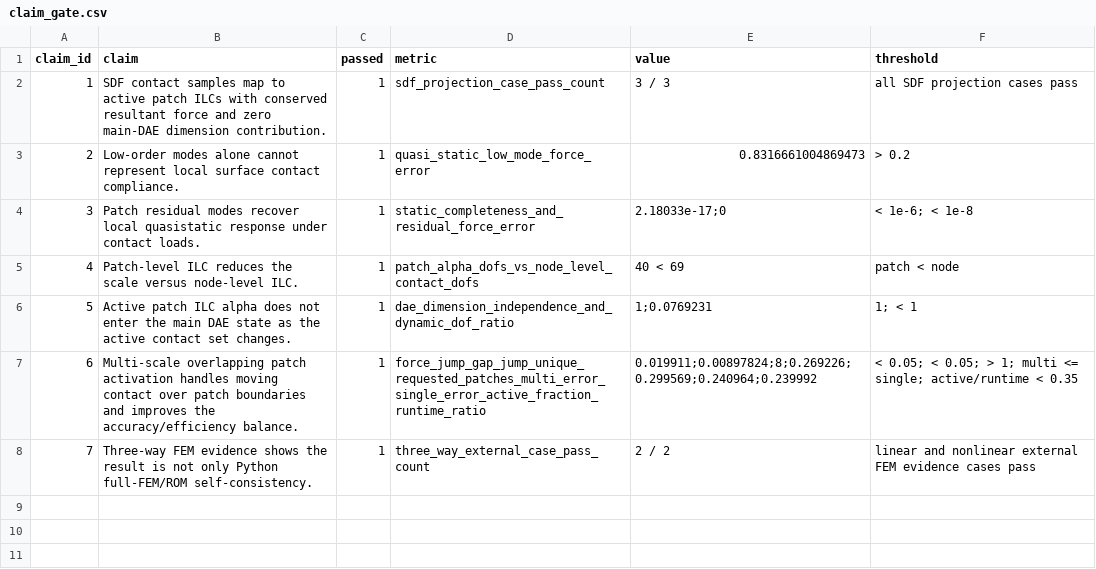
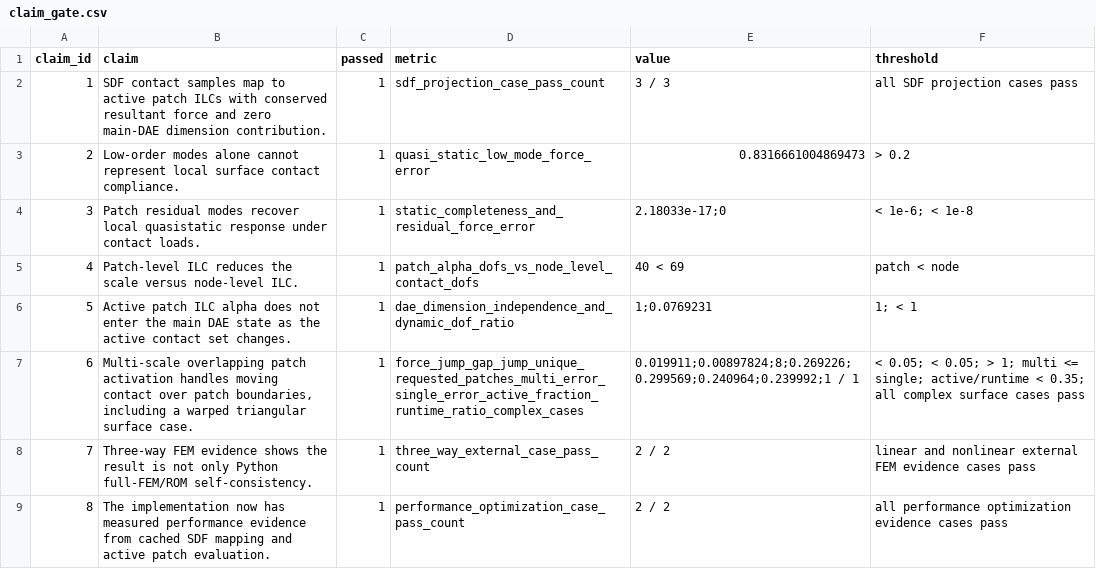
Before and after one commit to W-Moorer/sdf-modal-pro, a CSV file: results/paper_patch_ilc/tables/claim_gate.csv, drawn as a sheet.

Commit message:
Add complex surface performance evidence

```diff
--- a/results/paper_patch_ilc/tables/claim_gate.csv
+++ b/results/paper_patch_ilc/tables/claim_gate.csv
@@ -6,3 +6,4 @@ claim_id,claim,passed,metric,value,threshold
 5,Active patch ILC alpha does not enter the main DAE state as the active contact set changes.,1,dae_dimension_independence_and_dynamic_dof_ratio,1;0.0769231,1; < 1
-6,Multi-scale overlapping patch activation handles moving contact over patch boundaries and improves the accuracy/efficiency balance.,1,force_jump_gap_jump_unique_requested_patches_multi_error_single_error_active_fraction_runtime_ratio,0.019911;0.00897824;8;0.269226;0.299569;0.240964;0.239992,< 0.05; < 0.05; > 1; multi <= single; active/runtime < 0.35
+6,"Multi-scale overlapping patch activation handles moving contact over patch boundaries, including a warped triangular surface case.",1,force_jump_gap_jump_unique_requested_patches_multi_error_single_error_active_fraction_runtime_ratio_complex_cases,0.019911;0.00897824;8;0.269226;0.299569;0.240964;0.239992;1 / 1,< 0.05; < 0.05; > 1; multi <= single; active/runtime < 0.35; all complex surface cases pass
 7,Three-way FEM evidence shows the result is not only Python full-FEM/ROM self-consistency.,1,three_way_external_case_pass_count,2 / 2,linear and nonlinear external FEM evidence cases pass
+8,The implementation now has measured performance evidence from cached SDF mapping and active patch evaluation.,1,performance_optimization_case_pass_count,2 / 2,all performance optimization evidence cases pass
```
Also changed, not shown: results/paper_patch_ilc/tables/runtime_scaling.csv, 13 other files.
